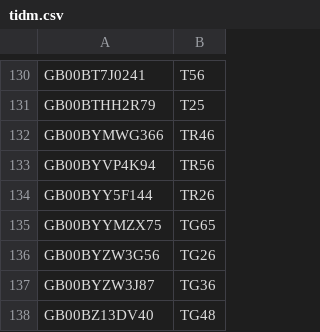
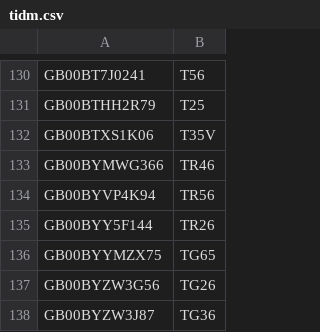
Before and after one commit to LateGenXer/finance, a CSV file: data/tidm.csv, drawn as a sheet; only a part is shown, gaps mark what is left out; the shorter side is filled out with more unchanged rows.

Commit message:
Update data/tidm.csv.

```diff
--- a/data/tidm.csv
+++ b/data/tidm.csv
@@ -131,2 +131,3 @@ GB00BT7J0241,T56
 GB00BTHH2R79,T25
+GB00BTXS1K06,T35V
 GB00BYMWG366,TR46
```
